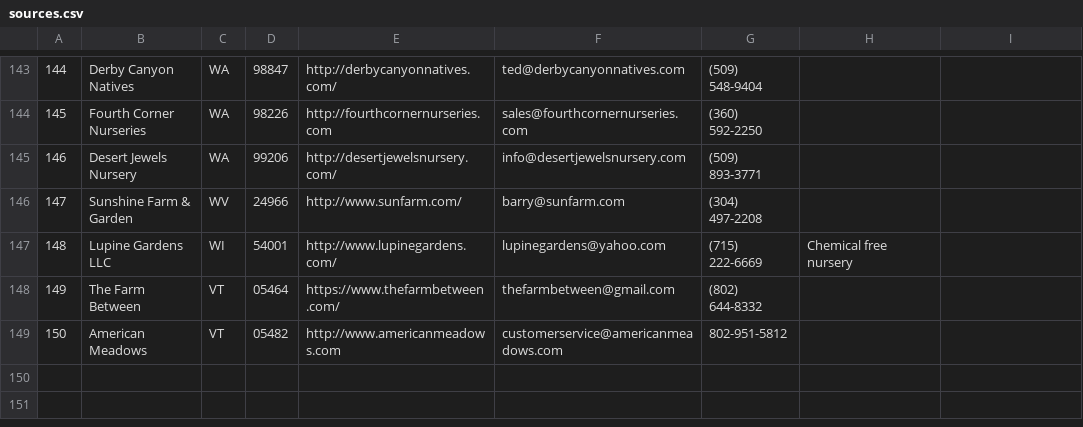
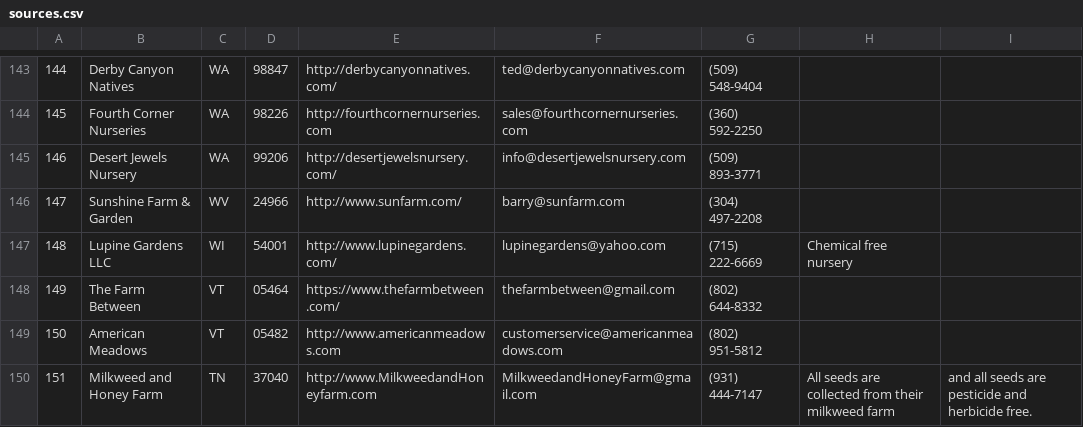
Before and after one commit to haileyxerces/MilkweedTables, a CSV file: sources.csv, drawn as a sheet; only a part is shown, gaps mark what is left out.

Commit message:
Added Milkweed and Honey Farm, TN

```diff
--- a/sources.csv
+++ b/sources.csv
@@ -148,2 +148,3 @@
 149,The Farm Between,VT,05464,https://www.thefarmbetween.com/,thefarmbetween@gmail.com,(802) 644-8332,,
-150,American Meadows,VT,05482,http://www.americanmeadows.com,customerservice@americanmeadows.com,802-951-5812,,
+150,American Meadows,VT,05482,http://www.americanmeadows.com,customerservice@americanmeadows.com,(802) 951-5812,,
+151,Milkweed and Honey Farm,TN,37040,http://www.MilkweedandHoneyfarm.com,MilkweedandHoneyFarm@gmail.com,(931) 444-7147,All seeds are collected from their milkweed farm, and all seeds are pesticide and herbicide free.
```
